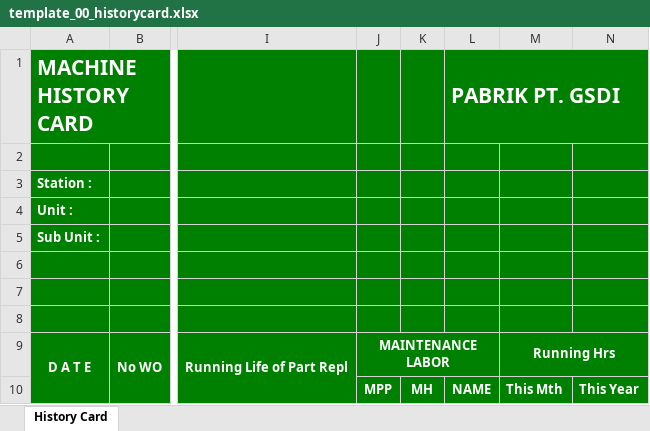
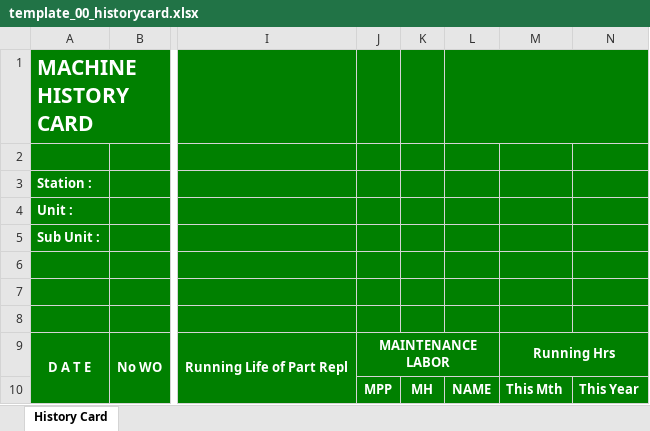
Before and after one commit to newbie15/Ananti, an Excel workbook: assets/excel/template_00_historycard.xlsx, sheet History Card, drawn as a sheet; only a part is shown, gaps mark what is left out; values as stored, in another font and other column widths than the file's, no borders; the diff names each change by its address in the sheet, - before the commit and + after, or states it on an @@ line.

Commit message:
minor fix history card

```diff
--- a/assets/excel/template_00_historycard.xlsx (sheet History Card)
+++ b/assets/excel/template_00_historycard.xlsx (sheet History Card)
-L1: PABRIK PT. GSDI
+L1: (empty)
```
Also changed, not shown: 2 other files.
